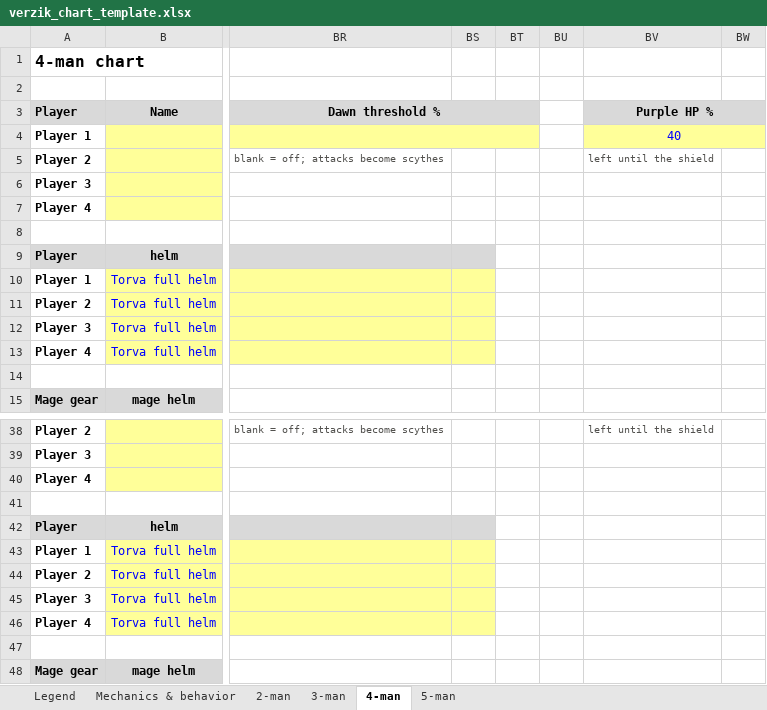
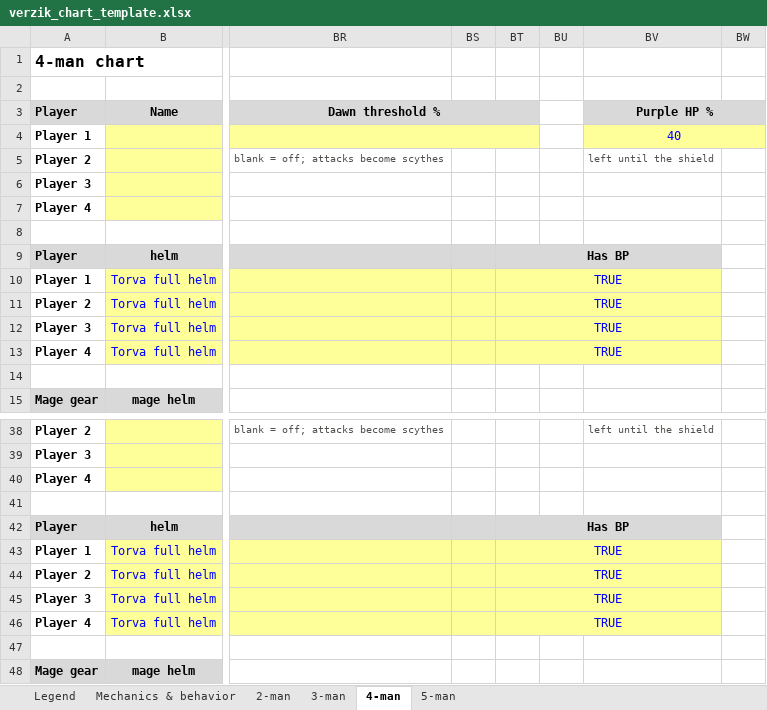
Before and after one commit to degen19/verzikSim.JS, an Excel workbook: verzik_chart_template.xlsx, sheet 4-man, drawn as a sheet; only a part is shown, gaps mark what is left out; values as stored, in another font and other column widths than the file's, no borders; conditional formats not drawn; the diff names each change by its address in the sheet, - before the commit and + after, or states it on an @@ line.

```diff
--- a/verzik_chart_template.xlsx (sheet 4-man)
+++ b/verzik_chart_template.xlsx (sheet 4-man)
-BT9: (empty)
+BT9: Has BP
-BT9 fill: none
+BT9 fill: #D9D9D9
+BT9:BV9 merged
-BT10:BT13: (empty)
+BT10:BT13: TRUE
-BT10:BT13 fill: none
+BT10:BT13 fill: #FFFF99
+BT10:BV10 merged
+BT11:BV11 merged
+BT12:BV12 merged
+BT13:BV13 merged
-BT42: (empty)
+BT42: Has BP
-BT42 fill: none
+BT42 fill: #D9D9D9
+BT42:BV42 merged
-BT43:BT46: (empty)
+BT43:BT46: TRUE
-BT43:BT46 fill: none
+BT43:BT46 fill: #FFFF99
+BT43:BV43 merged
+BT44:BV44 merged
+BT45:BV45 merged
+BT46:BV46 merged
```
Also changed, not shown: sheet 5-man, sheet 3-man, sheet 2-man, sheet Mechanics & behavior, 8 other files.
